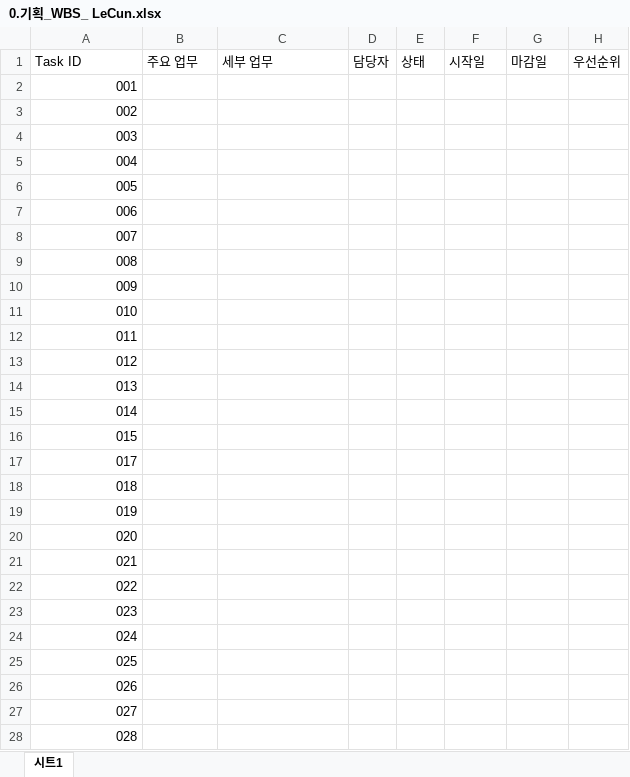
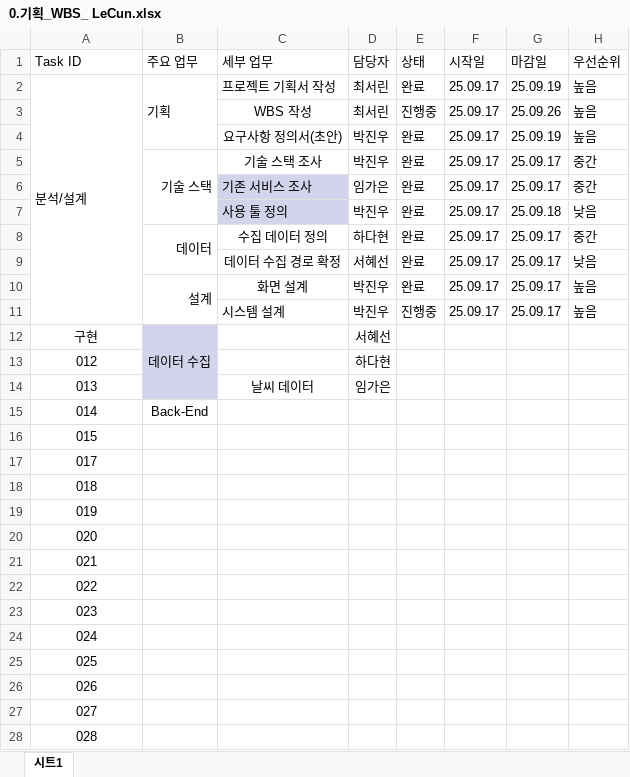
Before and after one commit to SKNETWORKS-FAMILY-AICAMP/SKN15-FINAL-2TEAM, an Excel workbook: docs/02_InProgress/0.기획_WBS_ LeCun.xlsx, sheet 시트1, drawn as a sheet; only a part is shown; values as stored, in another font and other column widths than the file's, no borders; charts and pictures not drawn; removed rows and columns are numbered as before the commit, all else as after; the diff covers the shown part only; the diff names each change by its address in the sheet, - before the commit and + after, or states it on an @@ line.

```diff
--- a/docs/02_InProgress/0.기획_WBS_ LeCun.xlsx (sheet 시트1)
+++ b/docs/02_InProgress/0.기획_WBS_ LeCun.xlsx (sheet 시트1)
-row 2: 001
-row 3: 002
-row 4: 003
-row 5: 004
-row 6: 005
-row 7: 006
-row 8: 007
-row 9: 008
-row 10: 009
-row 11: 010
-row 12: 011
+row 2: 분석/설계 | 기획 | 프로젝트 기획서 작성 | 최서린 | 완료 | 25.09.17 | 25.09.19 | 높음
+row 3:  |  | WBS 작성 | 최서린 | 진행중 | 25.09.17 | 25.09.26 | 높음
+row 4:  |  | 요구사항 정의서(초안) | 박진우 | 완료 | 25.09.17 | 25.09.19 | 높음
+row 5:  | 기술 스택 | 기술 스택 조사 | 박진우 | 완료 | 25.09.17 | 25.09.17 | 중간
+row 6:  |  | 기존 서비스 조사 | 임가은 | 완료 | 25.09.17 | 25.09.17 | 중간
+row 7:  |  | 사용 툴 정의 | 박진우 | 완료 | 25.09.17 | 25.09.18 | 낮음
+row 8:  | 데이터 | 수집 데이터 정의 | 하다현 | 완료 | 25.09.17 | 25.09.17 | 중간
+row 9:  |  | 데이터 수집 경로 확정 | 서혜선 | 완료 | 25.09.17 | 25.09.17 | 낮음
+row 10:  | 설계 | 화면 설계 | 박진우 | 완료 | 25.09.17 | 25.09.17 | 높음
+row 11:  |  | 시스템 설계 | 박진우 | 진행중 | 25.09.17 | 25.09.17 | 높음
+row 12: 구현 | 데이터 수집 |  | 서혜선
-A13:A28 alignment: right
+A13:A28 alignment: center
-B13:B14 fill: none
+B13:B14 fill: #D3D3EB
-D13 (담당자): (empty)
+D13 (담당자): 하다현
-C14 (세부 업무): (empty)
+C14 (세부 업무): 날씨 데이터
-D14 (담당자): (empty)
+D14 (담당자): 임가은
-B15 (주요 업무): (empty)
+B15 (주요 업무): Back-End
```
Also changed, not shown: cell formats elsewhere in this sheet, charts or pictures, docs/02_InProgress/0.기획_요구사항 정의서(초안)_LeCun.xlsx, 1 other file.
